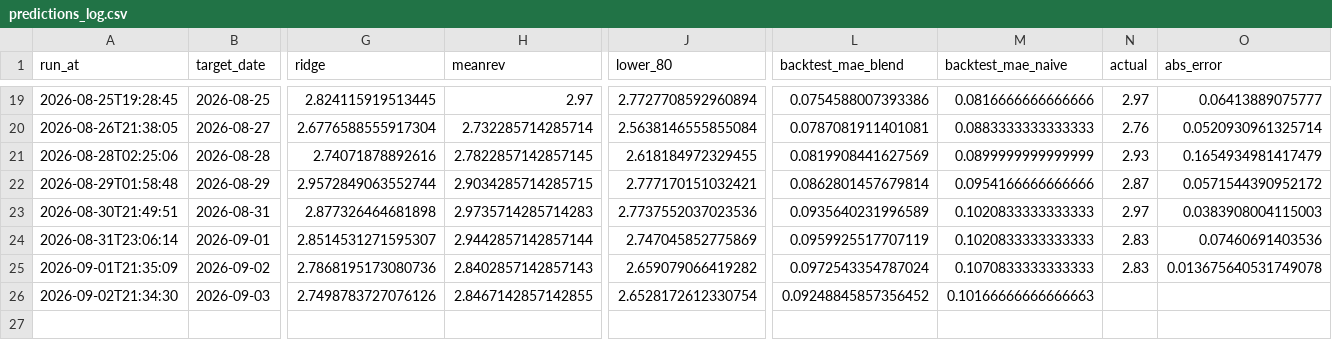
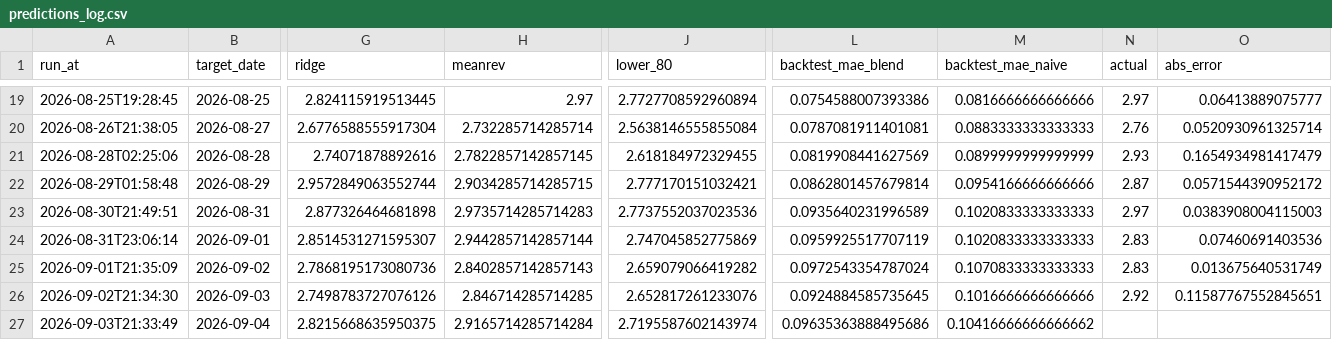
Before and after one commit to pepeelvis/ornn-h100-predictor, a CSV file: predictions_log.csv, drawn as a sheet; only a part is shown, gaps mark what is left out; rows hold the shown columns only; the diff names each change by its address in the sheet, - before the commit and + after, or states it on an @@ line.

```diff
--- a/predictions_log.csv
+++ b/predictions_log.csv
-O25 (abs_error): 0.013675640531749078
+O25 (abs_error): 0.013675640531749
-H26 (meanrev): 2.8467142857142855
+H26 (meanrev): 2.846714285714285
-J26 (lower_80): 2.6528172612330754
+J26 (lower_80): 2.652817261233076
-L26 (backtest_mae_blend): 0.09248845857356452
+L26 (backtest_mae_blend): 0.0924884585735645
-M26 (backtest_mae_naive): 0.10166666666666663
+M26 (backtest_mae_naive): 0.1016666666666666
-N26 (actual): (empty)
+N26 (actual): 2.92
-O26 (abs_error): (empty)
+O26 (abs_error): 0.11587767552845651
+row 27: 2026-09-03T21:33:49 | 2026-09-04 | 2.8215668635950375 | 2.9165714285714284 | 2.7195587602143974 | 0.09635363888495686 | 0.10416666666666662
```
Also changed, not shown: lighter_basis_log.csv, 1 other file.
